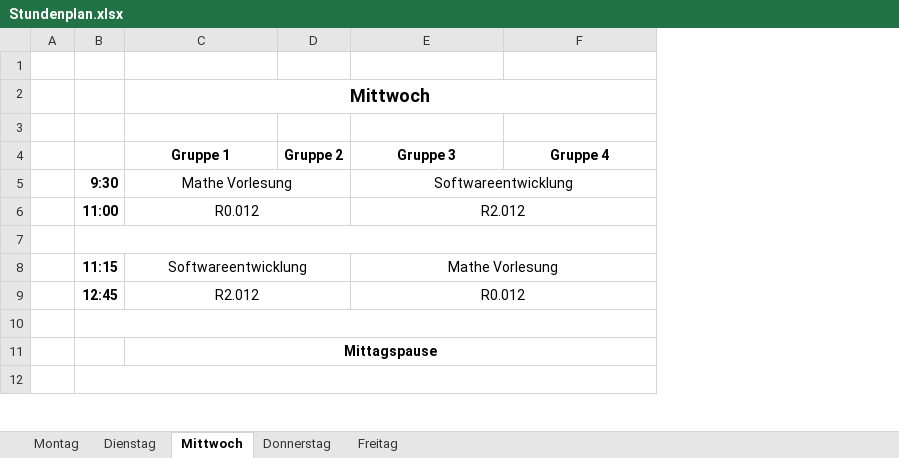
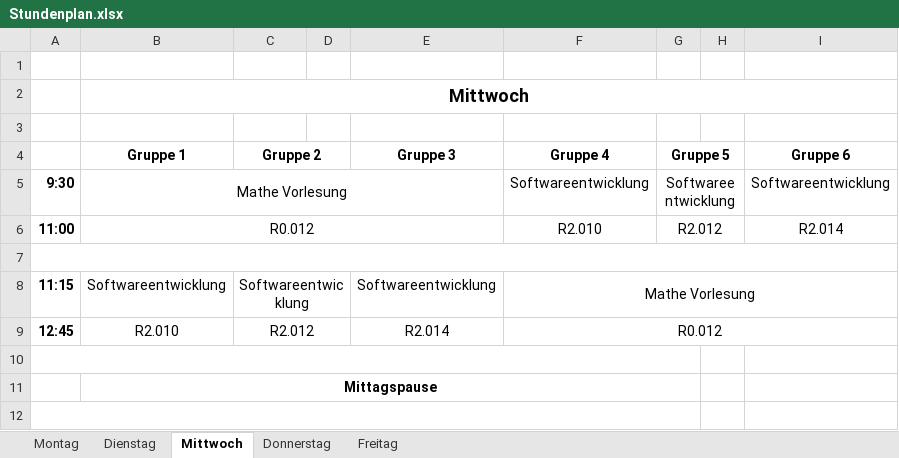
Before and after one commit to Fachschaft07/vorkurs, an Excel workbook: Stundenplan.xlsx, sheet Mittwoch, drawn as a sheet; only a part is shown; values as stored, in another font and other column widths than the file's, no borders; removed rows and columns are numbered as before the commit, all else as after; the diff covers the shown part only; the diff names each change by its address in the sheet, - before the commit and + after, or states it on an @@ line.

```diff
--- a/Stundenplan.xlsx (sheet Mittwoch)
+++ b/Stundenplan.xlsx (sheet Mittwoch)
-column A, empty
+column D, empty
+column G (Gruppe 5), rows 5-6: Softwareentwicklung | R2.012
+column H, empty
+column I (Gruppe 6), rows 5-6: Softwareentwicklung | R2.014
+C4:D4 merged
-C5:D5 merged
+B5:E5 merged
-E5 (Gruppe 3): Softwareentwicklung
+E5 (Gruppe 3): (empty)
-E5:F5 merged
-F5 (Gruppe 4): (empty)
+F5 (Gruppe 4): Softwareentwicklung
-C6:D6 merged
+B6:E6 merged
-E6 (Gruppe 3): R2.012
+E6 (Gruppe 3): (empty)
-E6:F6 merged
-F6 (Gruppe 4): (empty)
+F6 (Gruppe 4): R2.010
-C8:D8 merged
-C8 (Gruppe 2): (empty)
+C8 (Gruppe 2): Softwareentwicklung
+C8:D8 merged
-E8 (Gruppe 3): Mathe Vorlesung
+E8 (Gruppe 3): Softwareentwicklung
-E8:F8 merged
-F8 (Gruppe 4): (empty)
+F8 (Gruppe 4): Mathe Vorlesung
+F8:I8 merged
-B9 (Gruppe 1): R2.012
+B9 (Gruppe 1): R2.010
-C9:D9 merged
-C9 (Gruppe 2): (empty)
+C9 (Gruppe 2): R2.012
+C9:D9 merged
-E9 (Gruppe 3): R0.012
+E9 (Gruppe 3): R2.014
-E9:F9 merged
-F9 (Gruppe 4): (empty)
+F9 (Gruppe 4): R0.012
+F9:I9 merged
```
Also changed, not shown: 10 edited cells and merged cells elsewhere in this sheet, sheet Dienstag, sheet Donnerstag, sheet Freitag, sheet Montag, 1 other file.
